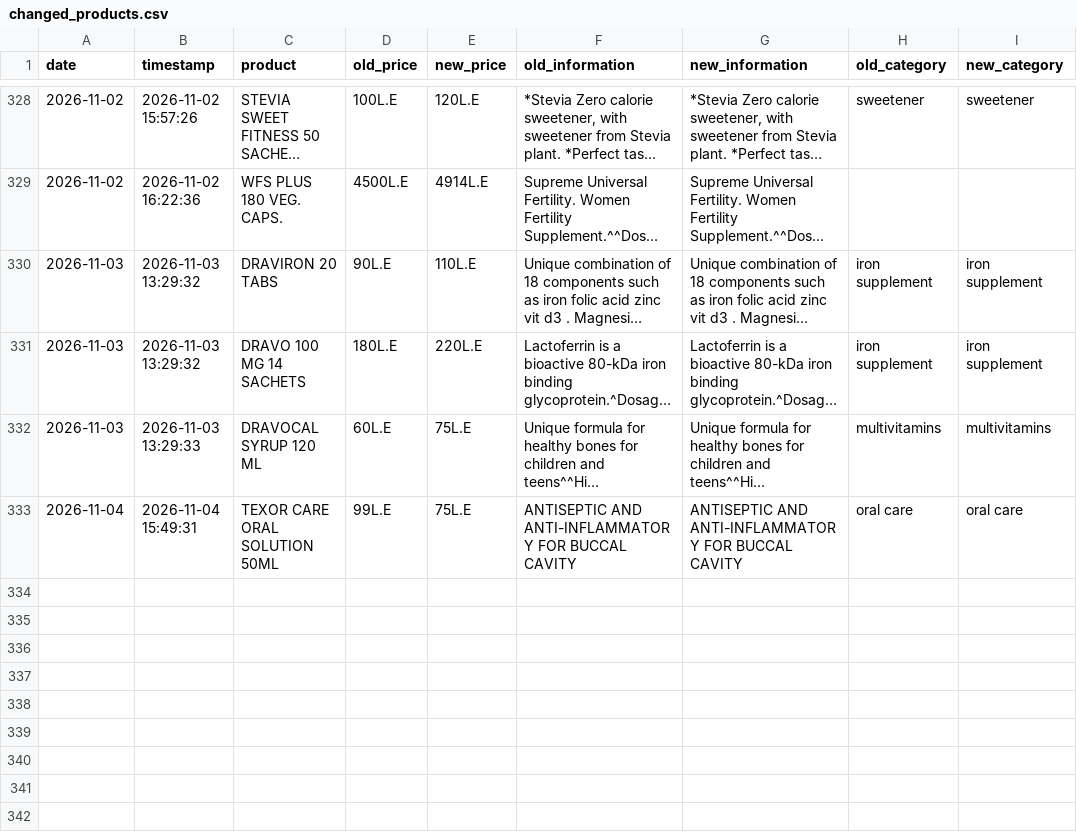
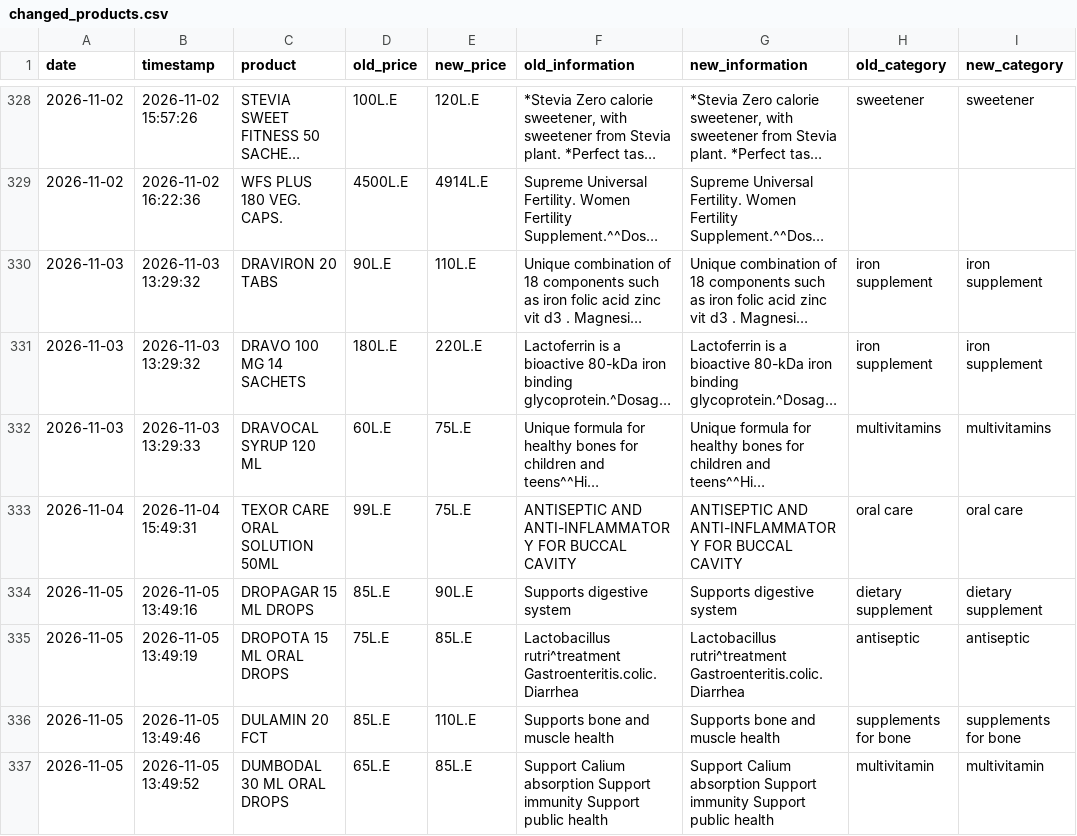
Before and after one commit to abdelmaksoud-ph/EgyptMeds, a CSV file: eg_drugs_data/changed_products.csv, drawn as a sheet; only a part is shown, gaps mark what is left out; long unchanged cells end in …; the diff covers the shown part only.

```diff
--- a/eg_drugs_data/changed_products.csv
+++ b/eg_drugs_data/changed_products.csv
@@ -333 +333,5 @@
 2026-11-04,2026-11-04 15:49:31,TEXOR CARE ORAL SOLUTION 50ML,99L.E,75L.E,ANTISEPTIC AND ANTI-INFLAMMATORY FOR BUCCAL CAVITY,ANTISEPTIC AND ANTI-INFLAMMATORY FOR BUCCAL CAVITY,oral care,oral care
+2026-11-05,2026-11-05 13:49:16,DROPAGAR 15 ML DROPS,85L.E,90L.E,Supports digestive system,Supports digestive system,dietary supplement,dietary supplement
+2026-11-05,2026-11-05 13:49:19,DROPOTA 15 ML ORAL DROPS,75L.E,85L.E,Lactobacillus rutri^treatment Gastroenteritis.colic. Diarrhea,Lactobacillus rutri^treatment Gastroenteritis.colic. Diarrhea,antiseptic,antiseptic
+2026-11-05,2026-11-05 13:49:46,DULAMIN 20 FCT,85L.E,110L.E,Supports bone and muscle health,Supports bone and muscle health,supplements for bone,supplements for bone
+2026-11-05,2026-11-05 13:49:52,DUMBODAL 30 ML ORAL DROPS,65L.E,85L.E,Support Calium absorption Support immunity Support public health,Support Calium absorption Support immunity Support public health,multivitamin,multivitamin
```
Also changed, not shown: 12 added rows elsewhere in this file, eg_drugs_data/new_products.csv, eg_drugs_data/price_history.csv, 3 other files.
